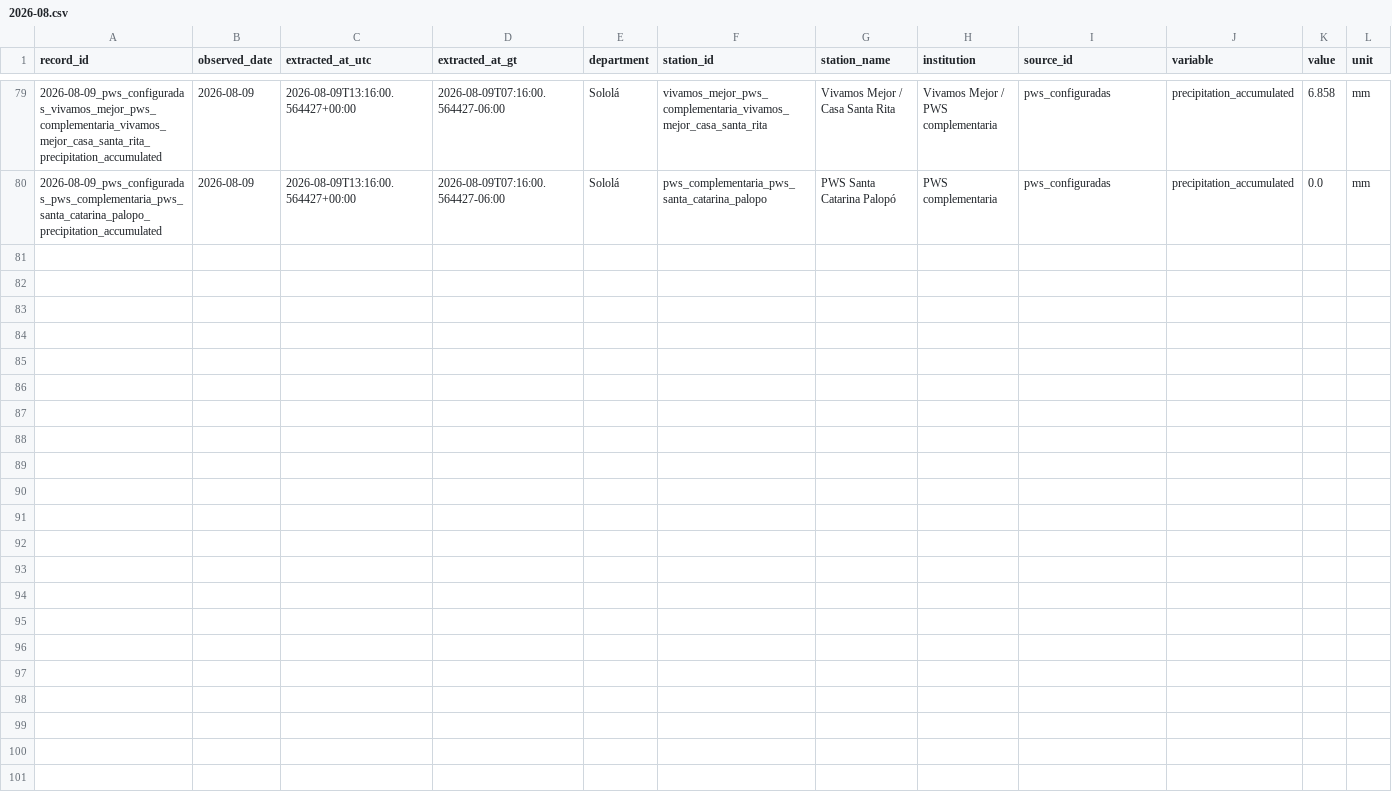
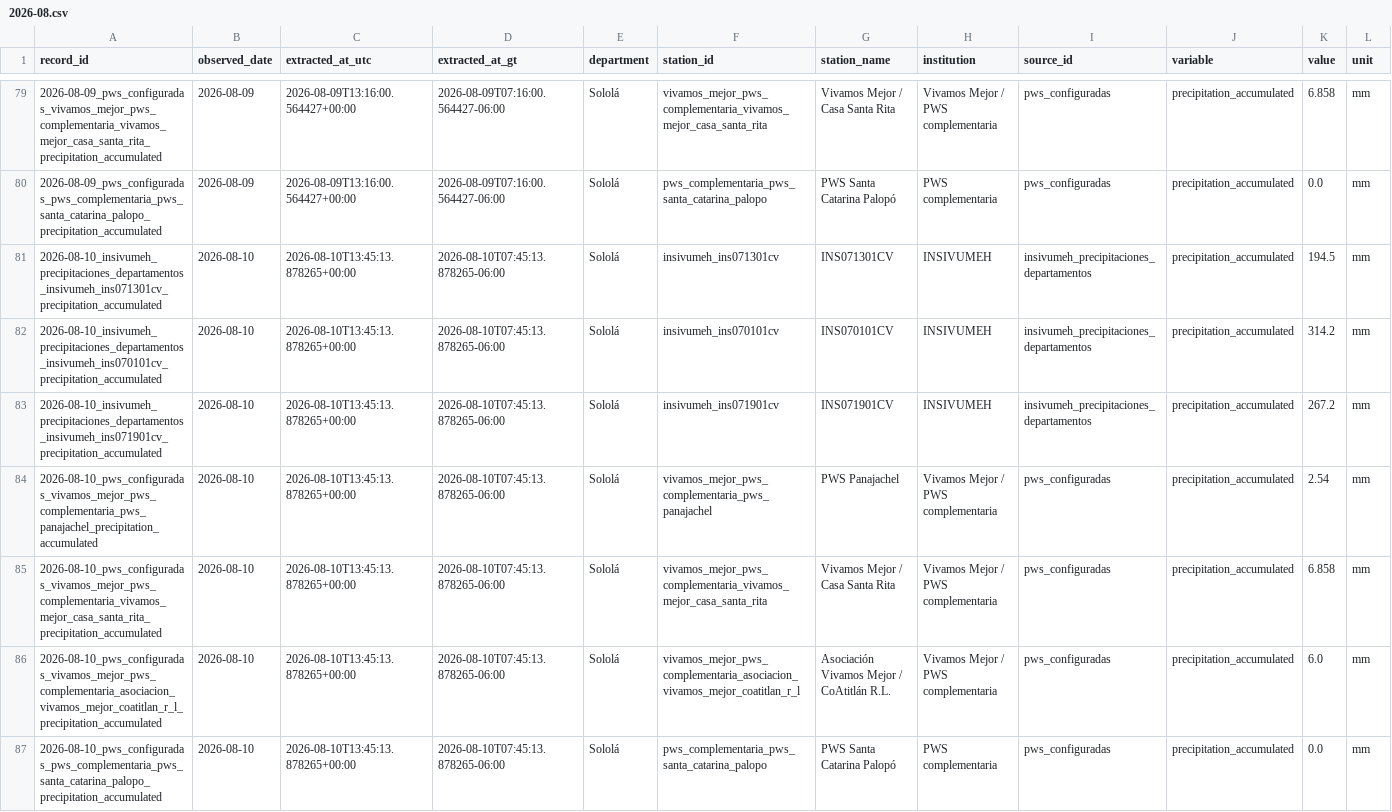
Before and after one commit to geograficaaala/MTA, a CSV file: docs/data/precipitaciones/historico/2026/2026-08.csv, drawn as a sheet; only a part is shown, gaps mark what is left out; rows hold the shown columns only; the diff names each change by its address in the sheet, - before the commit and + after, or states it on an @@ line.

```diff
--- a/docs/data/precipitaciones/historico/2026/2026-08.csv
+++ b/docs/data/precipitaciones/historico/2026/2026-08.csv
+row 81: 2026-08-10_insivumeh_precipitaciones_departamentos_insivumeh_ins071301cv_precipitation_accumulated | 2026-08-10 | 2026-08-10T13:45:13.878265+00:00 | 2026-08-10T07:45:13.878265-06:00 | Sololá | insivumeh_ins071301cv | INS071301CV | INSIVUMEH | insivumeh_precipitaciones_departamentos | precipitation_accumulated | 194.5 | mm
+row 82: 2026-08-10_insivumeh_precipitaciones_departamentos_insivumeh_ins070101cv_precipitation_accumulated | 2026-08-10 | 2026-08-10T13:45:13.878265+00:00 | 2026-08-10T07:45:13.878265-06:00 | Sololá | insivumeh_ins070101cv | INS070101CV | INSIVUMEH | insivumeh_precipitaciones_departamentos | precipitation_accumulated | 314.2 | mm
+row 83: 2026-08-10_insivumeh_precipitaciones_departamentos_insivumeh_ins071901cv_precipitation_accumulated | 2026-08-10 | 2026-08-10T13:45:13.878265+00:00 | 2026-08-10T07:45:13.878265-06:00 | Sololá | insivumeh_ins071901cv | INS071901CV | INSIVUMEH | insivumeh_precipitaciones_departamentos | precipitation_accumulated | 267.2 | mm
+row 84: 2026-08-10_pws_configuradas_vivamos_mejor_pws_complementaria_pws_panajachel_precipitation_accumulated | 2026-08-10 | 2026-08-10T13:45:13.878265+00:00 | 2026-08-10T07:45:13.878265-06:00 | Sololá | vivamos_mejor_pws_complementaria_pws_panajachel | PWS Panajachel | Vivamos Mejor / PWS complementaria | pws_configuradas | precipitation_accumulated | 2.54 | mm
+row 85: 2026-08-10_pws_configuradas_vivamos_mejor_pws_complementaria_vivamos_mejor_casa_santa_rita_precipitation_accumulated | 2026-08-10 | 2026-08-10T13:45:13.878265+00:00 | 2026-08-10T07:45:13.878265-06:00 | Sololá | vivamos_mejor_pws_complementaria_vivamos_mejor_casa_santa_rita | Vivamos Mejor / Casa Santa Rita | Vivamos Mejor / PWS complementaria | pws_configuradas | precipitation_accumulated | 6.858 | mm
+row 86: 2026-08-10_pws_configuradas_vivamos_mejor_pws_complementaria_asociacion_vivamos_mejor_coatitlan_r_l_precipitation_accumulated | 2026-08-10 | 2026-08-10T13:45:13.878265+00:00 | 2026-08-10T07:45:13.878265-06:00 | Sololá | vivamos_mejor_pws_complementaria_asociacion_vivamos_mejor_coatitlan_r_l | Asociación Vivamos Mejor / CoAtitlán R.L. | Vivamos Mejor / PWS complementaria | pws_configuradas | precipitation_accumulated | 6.0 | mm
+row 87: 2026-08-10_pws_configuradas_pws_complementaria_pws_santa_catarina_palopo_precipitation_accumulated | 2026-08-10 | 2026-08-10T13:45:13.878265+00:00 | 2026-08-10T07:45:13.878265-06:00 | Sololá | pws_complementaria_pws_santa_catarina_palopo | PWS Santa Catarina Palopó | PWS complementaria | pws_configuradas | precipitation_accumulated | 0.0 | mm
```
Also changed, not shown: docs/data/precipitaciones/estaciones_precipitacion.csv, 11 other files.
